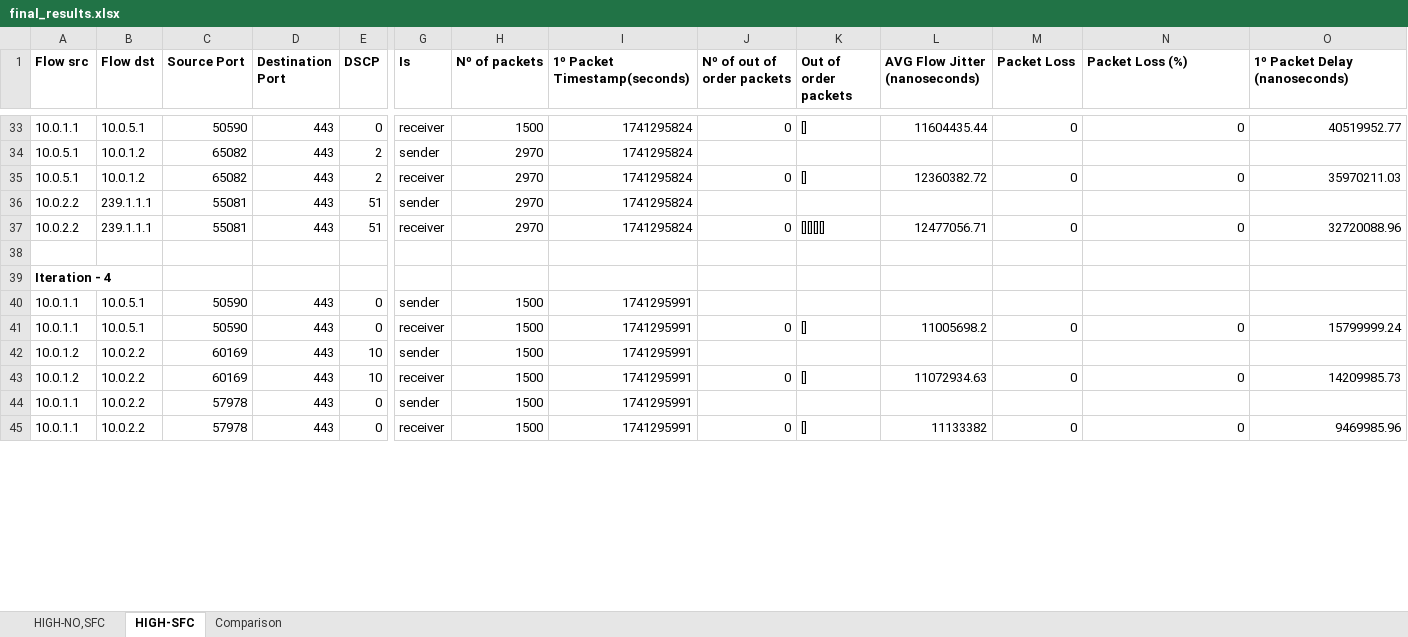
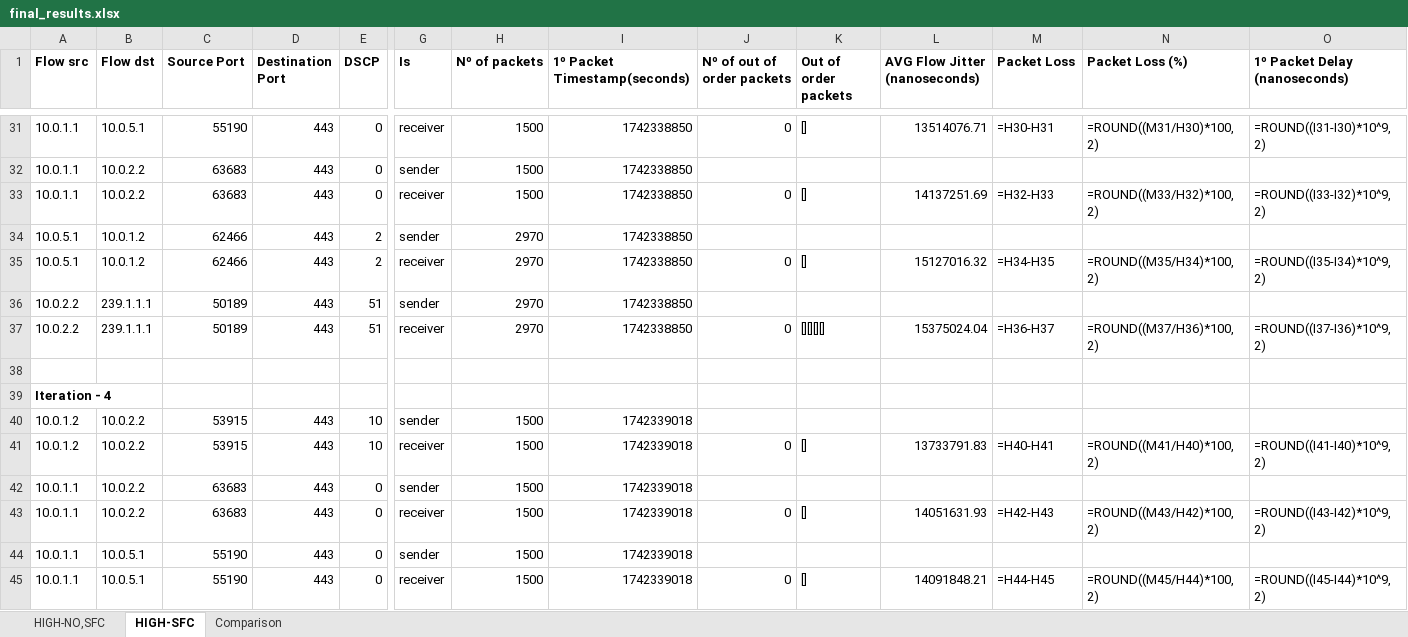
Before and after one commit to davidcc73/P4-SFC-SDN, an Excel workbook: INT/results/final_results.xlsx, sheet HIGH-SFC, drawn as a sheet; only a part is shown, gaps mark what is left out; values as stored, in another font and other column widths than the file's, no borders; formulas without a stored value are shown as written; removed rows and columns are numbered as before the commit, all else as after; rows hold the shown columns only; the diff covers the shown part only; the diff names each change by its address in the sheet, - before the commit and + after, or states it on an @@ line.

```diff
--- a/INT/results/final_results.xlsx (sheet HIGH-SFC)
+++ b/INT/results/final_results.xlsx (sheet HIGH-SFC)
-C31 (Source Port): 50590
+C31 (Source Port): 55190
-I31 (1º Packet Timestamp(seconds)): 1741295824
+I31 (1º Packet Timestamp(seconds)): 1742338850
-L31 (AVG Flow Jitter (nanoseconds)): 11604435.44
+L31 (AVG Flow Jitter (nanoseconds)): 13514076.71
-M31 (Packet Loss): 0
+M31 (Packet Loss): =H30-H31
-N31 (Packet Loss (%)): 0
+N31 (Packet Loss (%)): =ROUND((M31/H30)*100, 2)
-O31 (1º Packet Delay (nanoseconds)): 40519952.77
+O31 (1º Packet Delay (nanoseconds)): =ROUND((I31-I30)*10^9, 2)
+row 32: 10.0.1.1 | 10.0.2.2 | 63683 | 443 | 0 | sender | 1500 | 1742338850
+row 33: 10.0.1.1 | 10.0.2.2 | 63683 | 443 | 0 | receiver | 1500 | 1742338850 | 0 | [] | 14137251.69 | =H32-H33 | =ROUND((M33/H32)*100, 2) | =ROUND((I33-I32)*10^9, 2)
-C34:C35 (Source Port): 65082
+C34:C35 (Source Port): 62466
-I34:I37 (1º Packet Timestamp(seconds)): 1741295824
+I34:I37 (1º Packet Timestamp(seconds)): 1742338850
-L35 (AVG Flow Jitter (nanoseconds)): 12360382.72
+L35 (AVG Flow Jitter (nanoseconds)): 15127016.32
-M35 (Packet Loss): 0
+M35 (Packet Loss): =H34-H35
-N35 (Packet Loss (%)): 0
+N35 (Packet Loss (%)): =ROUND((M35/H34)*100, 2)
-O35 (1º Packet Delay (nanoseconds)): 35970211.03
+O35 (1º Packet Delay (nanoseconds)): =ROUND((I35-I34)*10^9, 2)
-C36:C37 (Source Port): 55081
+C36:C37 (Source Port): 50189
-L37 (AVG Flow Jitter (nanoseconds)): 12477056.71
+L37 (AVG Flow Jitter (nanoseconds)): 15375024.04
-M37 (Packet Loss): 0
+M37 (Packet Loss): =H36-H37
-N37 (Packet Loss (%)): 0
+N37 (Packet Loss (%)): =ROUND((M37/H36)*100, 2)
-O37 (1º Packet Delay (nanoseconds)): 32720088.96
+O37 (1º Packet Delay (nanoseconds)): =ROUND((I37-I36)*10^9, 2)
-row 40: 10.0.1.1 | 10.0.5.1 | 50590 | 443 | 0 | sender | 1500 | 1741295991
-row 41: 10.0.1.1 | 10.0.5.1 | 50590 | 443 | 0 | receiver | 1500 | 1741295991 | 0 | [] | 11005698.2 | 0 | 0 | 15799999.24
-C40:C41 (Source Port): 60169
+C40:C41 (Source Port): 53915
-I40:I43 (1º Packet Timestamp(seconds)): 1741295991
+I40:I43 (1º Packet Timestamp(seconds)): 1742339018
-L41 (AVG Flow Jitter (nanoseconds)): 11072934.63
+L41 (AVG Flow Jitter (nanoseconds)): 13733791.83
-M41 (Packet Loss): 0
+M41 (Packet Loss): =H40-H41
-N41 (Packet Loss (%)): 0
+N41 (Packet Loss (%)): =ROUND((M41/H40)*100, 2)
-O41 (1º Packet Delay (nanoseconds)): 14209985.73
+O41 (1º Packet Delay (nanoseconds)): =ROUND((I41-I40)*10^9, 2)
-C42:C43 (Source Port): 57978
+C42:C43 (Source Port): 63683
-L43 (AVG Flow Jitter (nanoseconds)): 11133382
+L43 (AVG Flow Jitter (nanoseconds)): 14051631.93
-M43 (Packet Loss): 0
+M43 (Packet Loss): =H42-H43
-N43 (Packet Loss (%)): 0
+N43 (Packet Loss (%)): =ROUND((M43/H42)*100, 2)
-O43 (1º Packet Delay (nanoseconds)): 9469985.96
+O43 (1º Packet Delay (nanoseconds)): =ROUND((I43-I42)*10^9, 2)
+row 44: 10.0.1.1 | 10.0.5.1 | 55190 | 443 | 0 | sender | 1500 | 1742339018
+row 45: 10.0.1.1 | 10.0.5.1 | 55190 | 443 | 0 | receiver | 1500 | 1742339018 | 0 | [] | 14091848.21 | =H44-H45 | =ROUND((M45/H44)*100, 2) | =ROUND((I45-I44)*10^9, 2)
```
Also changed, not shown: 22 added rows, 24 removed rows and 362 edited cells elsewhere in this sheet, sheet HIGH-NO,SFC, sheet Comparison, charts or pictures, 3 other files.
